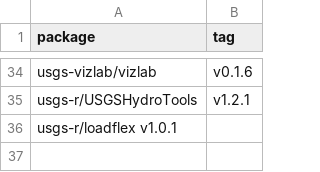
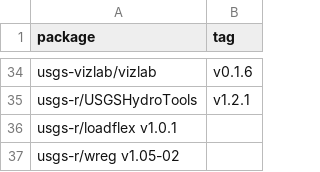
Before and after one commit to USGS-R/grantools, a TSV file: inst/gran_source_list.tsv, drawn as a sheet; only a part is shown, gaps mark what is left out; the diff names each change by its address in the sheet, - before the commit and + after, or states it on an @@ line.

Commit message:
Update gran_source_list.tsv

```diff
--- a/inst/gran_source_list.tsv
+++ b/inst/gran_source_list.tsv
+row 37: usgs-r/wreg v1.05-02
```
